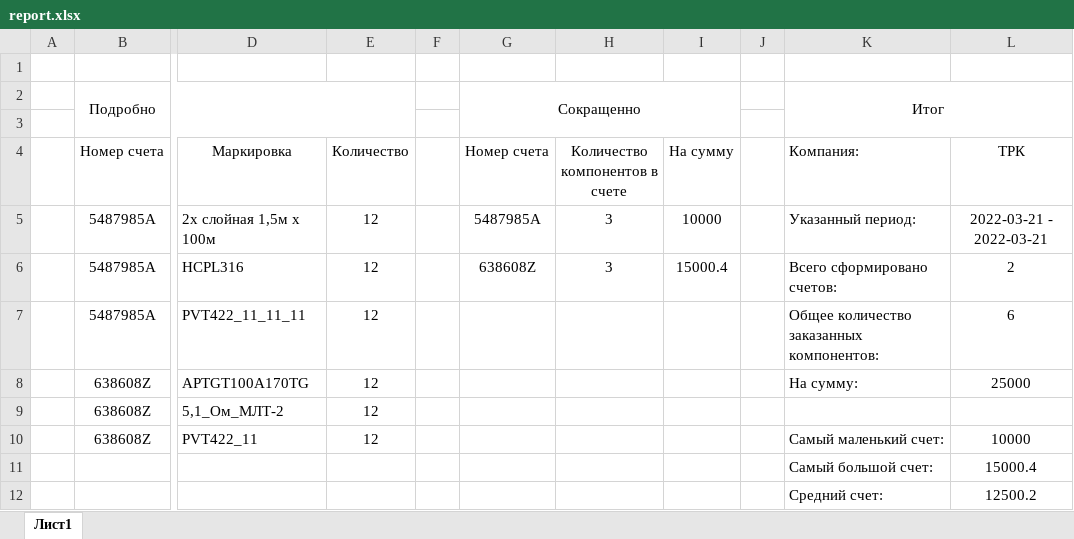
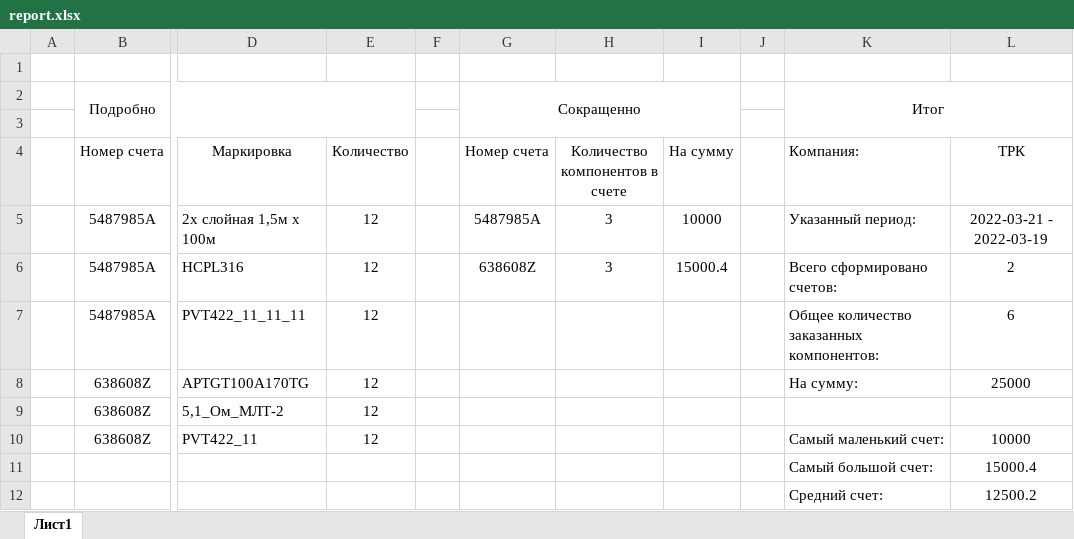
Before and after one commit to YaRomanovIvan/database_mk2, an Excel workbook: base/Order report/report.xlsx, sheet Лист1, drawn as a sheet; only a part is shown, gaps mark what is left out; values as stored, in another font and other column widths than the file's, no borders; the diff names each change by its address in the sheet, - before the commit and + after, or states it on an @@ line.

```diff
--- a/base/Order report/report.xlsx (sheet Лист1)
+++ b/base/Order report/report.xlsx (sheet Лист1)
-L5 (ТРК): 2022-03-21 - 2022-03-21
+L5 (ТРК): 2022-03-21 - 2022-03-19
```
Also changed, not shown: 3 other files.
